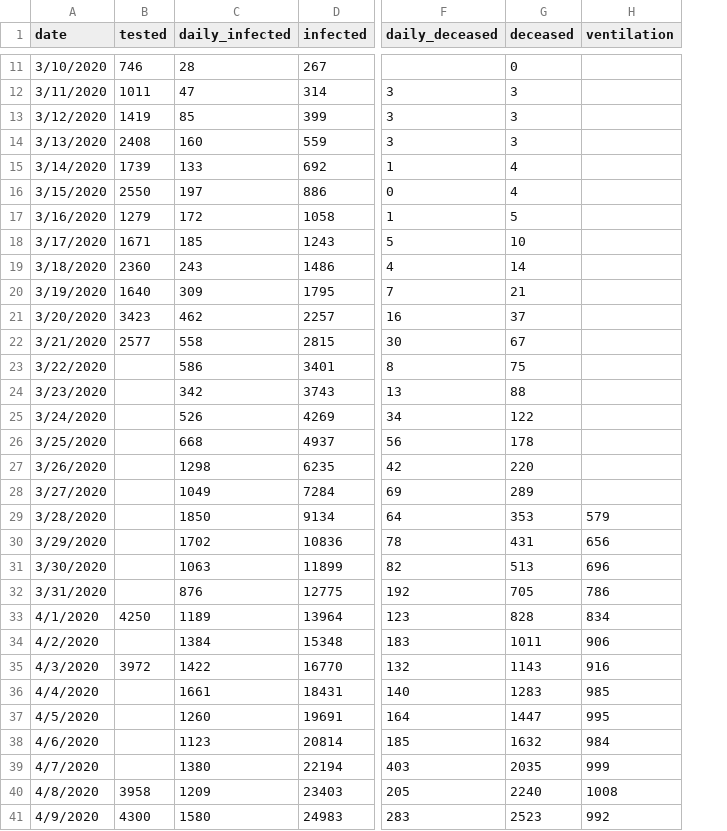
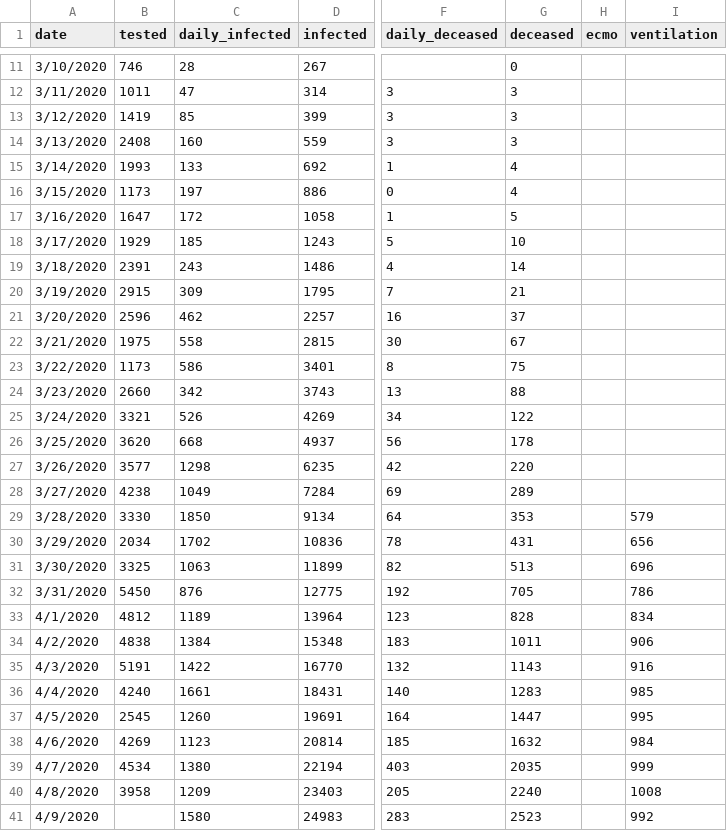
Before and after one commit to sdiepend/stayinyourkot, a CSV file: data/COVID19_Belgium_cases.csv, drawn as a sheet; only a part is shown, gaps mark what is left out; the diff covers the shown part only; the diff names each change by its address in the sheet, - before the commit and + after, or states it on an @@ line.

Commit message:
Add new data

```diff
--- a/data/COVID19_Belgium_cases.csv
+++ b/data/COVID19_Belgium_cases.csv
+column H (ecmo), empty
-B15 (tested): 1739
+B15 (tested): 1993
-B16 (tested): 2550
+B16 (tested): 1173
-B17 (tested): 1279
+B17 (tested): 1647
-B18 (tested): 1671
+B18 (tested): 1929
-B19 (tested): 2360
+B19 (tested): 2391
-B20 (tested): 1640
+B20 (tested): 2915
-B21 (tested): 3423
+B21 (tested): 2596
-B22 (tested): 2577
+B22 (tested): 1975
-B23 (tested): (empty)
+B23 (tested): 1173
-B24 (tested): (empty)
+B24 (tested): 2660
-B25 (tested): (empty)
+B25 (tested): 3321
-B26 (tested): (empty)
+B26 (tested): 3620
-B27 (tested): (empty)
+B27 (tested): 3577
-B28 (tested): (empty)
+B28 (tested): 4238
-B29 (tested): (empty)
+B29 (tested): 3330
-B30 (tested): (empty)
+B30 (tested): 2034
-B31 (tested): (empty)
+B31 (tested): 3325
-B32 (tested): (empty)
+B32 (tested): 5450
-B33 (tested): 4250
+B33 (tested): 4812
-B34 (tested): (empty)
+B34 (tested): 4838
-B35 (tested): 3972
+B35 (tested): 5191
-B36 (tested): (empty)
+B36 (tested): 4240
-B37 (tested): (empty)
+B37 (tested): 2545
-B38 (tested): (empty)
+B38 (tested): 4269
-B39 (tested): (empty)
+B39 (tested): 4534
-B41 (tested): 4300
+B41 (tested): (empty)
```
Also changed, not shown: 1 added row and 1 edited cell elsewhere in this file, data/COVID19_Belgium_growth.csv, 1 other file.
